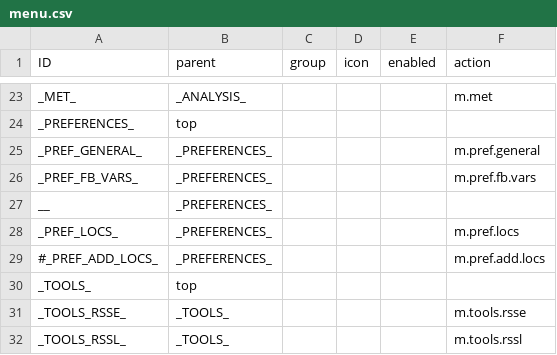
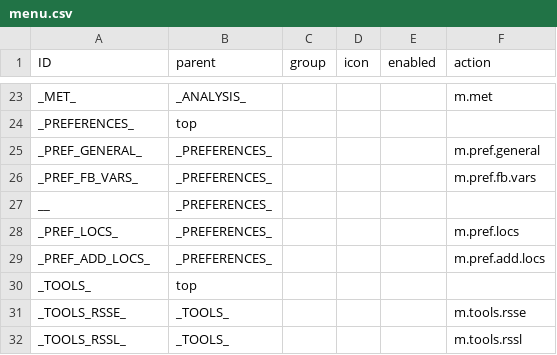
Before and after one commit to c5sire/GTDMS, a CSV file: 2012/res/menu.csv, drawn as a sheet; only a part is shown, gaps mark what is left out.

```diff
--- a/2012/res/menu.csv
+++ b/2012/res/menu.csv
@@ -28,3 +28,3 @@ __	_PREFERENCES_
 _PREF_LOCS_	_PREFERENCES_				m.pref.locs
-#_PREF_ADD_LOCS_	_PREFERENCES_				m.pref.add.locs
+_PREF_ADD_LOCS_	_PREFERENCES_				m.pref.add.locs
 _TOOLS_	top				
```
Also changed, not shown: 2012/res/temp/temp-data.csv, 7 other files.
